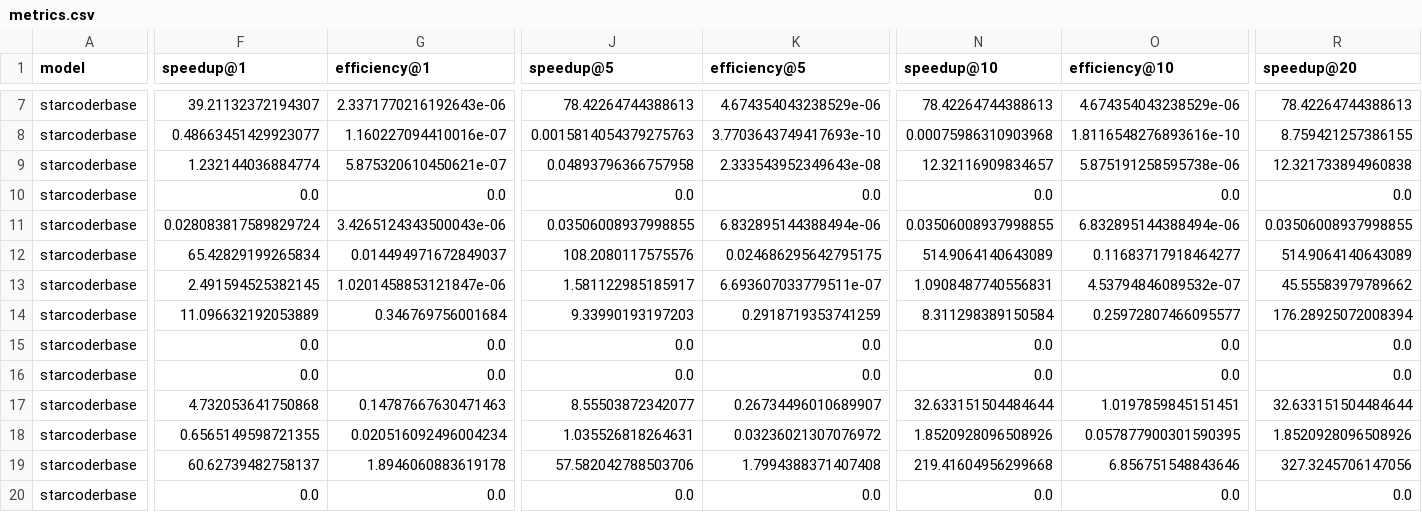
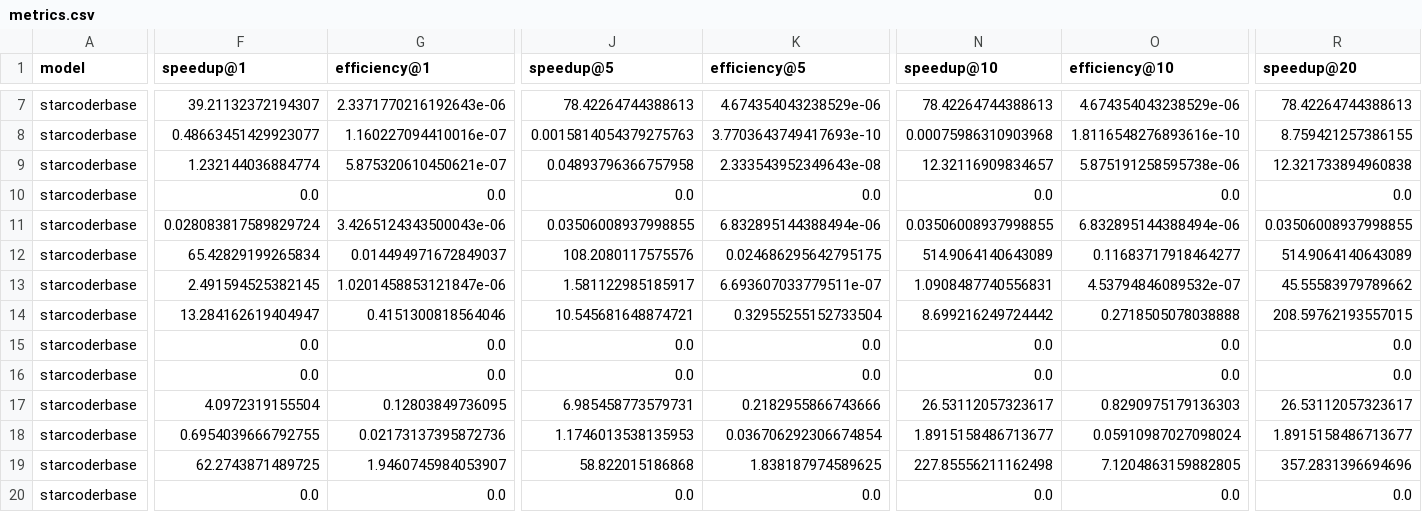
Before and after one commit to parallelcodefoundry/ParEval, a CSV file: results/a8724ee8/starcoderbase_prompted_temp0.2/metrics.csv, drawn as a sheet; only a part is shown, gaps mark what is left out; the diff covers the shown part only; the diff names each change by its address in the sheet, - before the commit and + after, or states it on an @@ line.

```diff
--- a/results/a8724ee8/starcoderbase_prompted_temp0.2/metrics.csv
+++ b/results/a8724ee8/starcoderbase_prompted_temp0.2/metrics.csv
-F14 (speedup@1): 11.096632192053889
+F14 (speedup@1): 13.284162619404947
-G14 (efficiency@1): 0.346769756001684
+G14 (efficiency@1): 0.4151300818564046
-J14 (speedup@5): 9.33990193197203
+J14 (speedup@5): 10.545681648874721
-K14 (efficiency@5): 0.2918719353741259
+K14 (efficiency@5): 0.32955255152733504
-N14 (speedup@10): 8.311298389150584
+N14 (speedup@10): 8.699216249724442
-O14 (efficiency@10): 0.25972807466095577
+O14 (efficiency@10): 0.2718505078038888
-R14 (speedup@20): 176.28925072008394
+R14 (speedup@20): 208.59762193557015
-F17 (speedup@1): 4.732053641750868
+F17 (speedup@1): 4.0972319155504
-G17 (efficiency@1): 0.14787667630471463
+G17 (efficiency@1): 0.12803849736095
-J17 (speedup@5): 8.55503872342077
+J17 (speedup@5): 6.985458773579731
-K17 (efficiency@5): 0.26734496010689907
+K17 (efficiency@5): 0.2182955866743666
-N17 (speedup@10): 32.633151504484644
+N17 (speedup@10): 26.53112057323617
-O17 (efficiency@10): 1.0197859845151451
+O17 (efficiency@10): 0.8290975179136303
-R17 (speedup@20): 32.633151504484644
+R17 (speedup@20): 26.53112057323617
-F18 (speedup@1): 0.6565149598721355
+F18 (speedup@1): 0.6954039666792755
-G18 (efficiency@1): 0.020516092496004234
+G18 (efficiency@1): 0.02173137395872736
-J18 (speedup@5): 1.035526818264631
+J18 (speedup@5): 1.1746013538135953
-K18 (efficiency@5): 0.03236021307076972
+K18 (efficiency@5): 0.036706292306674854
-N18 (speedup@10): 1.8520928096508926
+N18 (speedup@10): 1.8915158486713677
-O18 (efficiency@10): 0.057877900301590395
+O18 (efficiency@10): 0.05910987027098024
-R18 (speedup@20): 1.8520928096508926
+R18 (speedup@20): 1.8915158486713677
-F19 (speedup@1): 60.62739482758137
+F19 (speedup@1): 62.2743871489725
-G19 (efficiency@1): 1.8946060883619178
+G19 (efficiency@1): 1.9460745984053907
-J19 (speedup@5): 57.582042788503706
+J19 (speedup@5): 58.822015186868
-K19 (efficiency@5): 1.7994388371407408
+K19 (efficiency@5): 1.838187974589625
-N19 (speedup@10): 219.41604956299668
+N19 (speedup@10): 227.85556211162498
-O19 (efficiency@10): 6.856751548843646
+O19 (efficiency@10): 7.1204863159882805
-R19 (speedup@20): 327.3245706147056
+R19 (speedup@20): 357.2831396694696
```
Also changed, not shown: 2 added rows, 2 removed rows and 12 edited cells elsewhere in this file, results/a8724ee8/codellama-7b-hf_prompted_temp0.2/metrics.csv, 14 other files.
